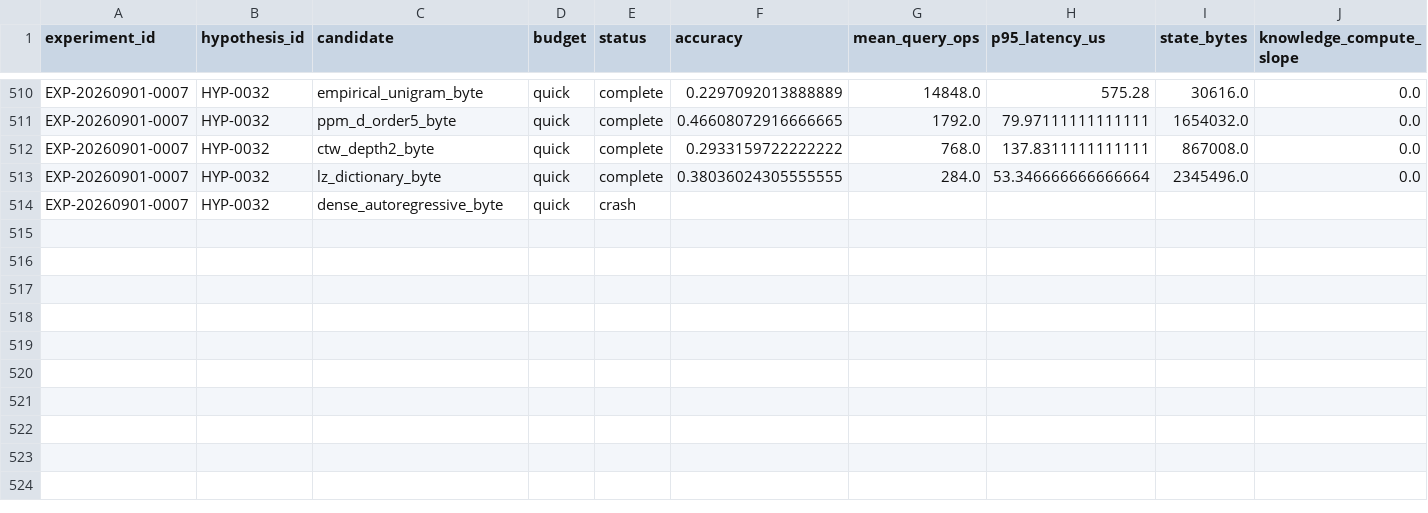
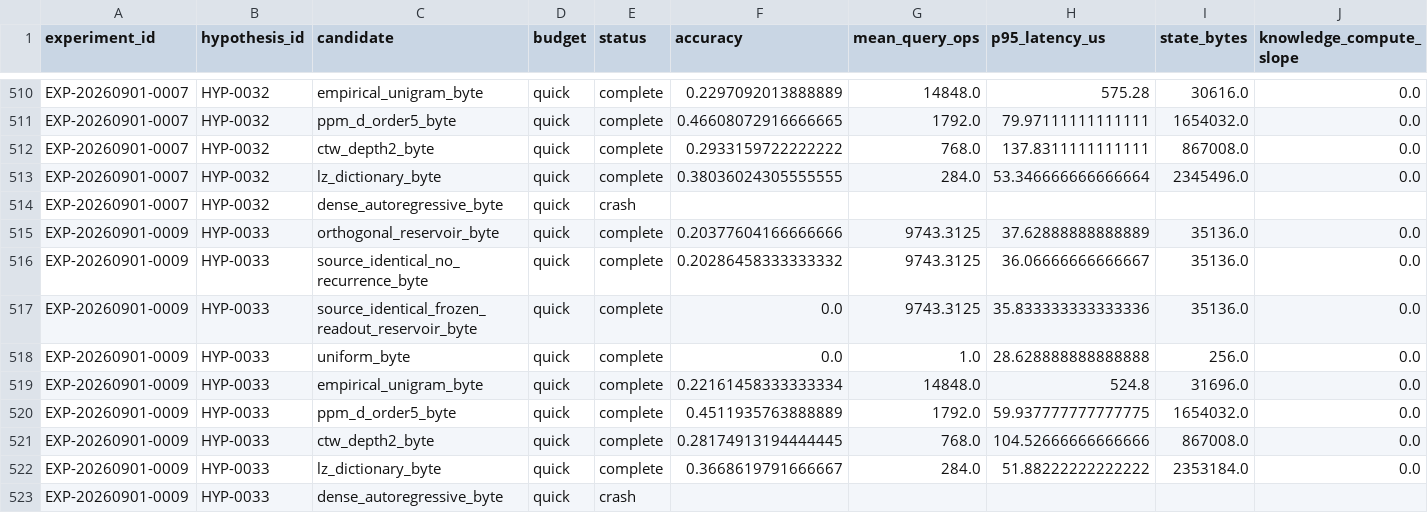
Before and after one commit to Jaqwilk/NEXTAI, a TSV file: research/experiments.tsv, drawn as a sheet; only a part is shown, gaps mark what is left out; rows hold the shown columns only; the diff names each change by its address in the sheet, - before the commit and + after, or states it on an @@ line.

Commit message:
Run orthogonal reservoir byte scout

```diff
--- a/research/experiments.tsv
+++ b/research/experiments.tsv
+row 515: EXP-20260901-0009 | HYP-0033 | orthogonal_reservoir_byte | quick | complete | 0.20377604166666666 | 9743.3125 | 37.62888888888889 | 35136.0 | 0.0
+row 516: EXP-20260901-0009 | HYP-0033 | source_identical_no_recurrence_byte | quick | complete | 0.20286458333333332 | 9743.3125 | 36.06666666666667 | 35136.0 | 0.0
+row 517: EXP-20260901-0009 | HYP-0033 | source_identical_frozen_readout_reservoir_byte | quick | complete | 0.0 | 9743.3125 | 35.833333333333336 | 35136.0 | 0.0
+row 518: EXP-20260901-0009 | HYP-0033 | uniform_byte | quick | complete | 0.0 | 1.0 | 28.628888888888888 | 256.0 | 0.0
+row 519: EXP-20260901-0009 | HYP-0033 | empirical_unigram_byte | quick | complete | 0.22161458333333334 | 14848.0 | 524.8 | 31696.0 | 0.0
+row 520: EXP-20260901-0009 | HYP-0033 | ppm_d_order5_byte | quick | complete | 0.4511935763888889 | 1792.0 | 59.937777777777775 | 1654032.0 | 0.0
+row 521: EXP-20260901-0009 | HYP-0033 | ctw_depth2_byte | quick | complete | 0.28174913194444445 | 768.0 | 104.52666666666666 | 867008.0 | 0.0
+row 522: EXP-20260901-0009 | HYP-0033 | lz_dictionary_byte | quick | complete | 0.3668619791666667 | 284.0 | 51.88222222222222 | 2353184.0 | 0.0
+row 523: EXP-20260901-0009 | HYP-0033 | dense_autoregressive_byte | quick | crash
```
Also changed, not shown: 19 other files.
